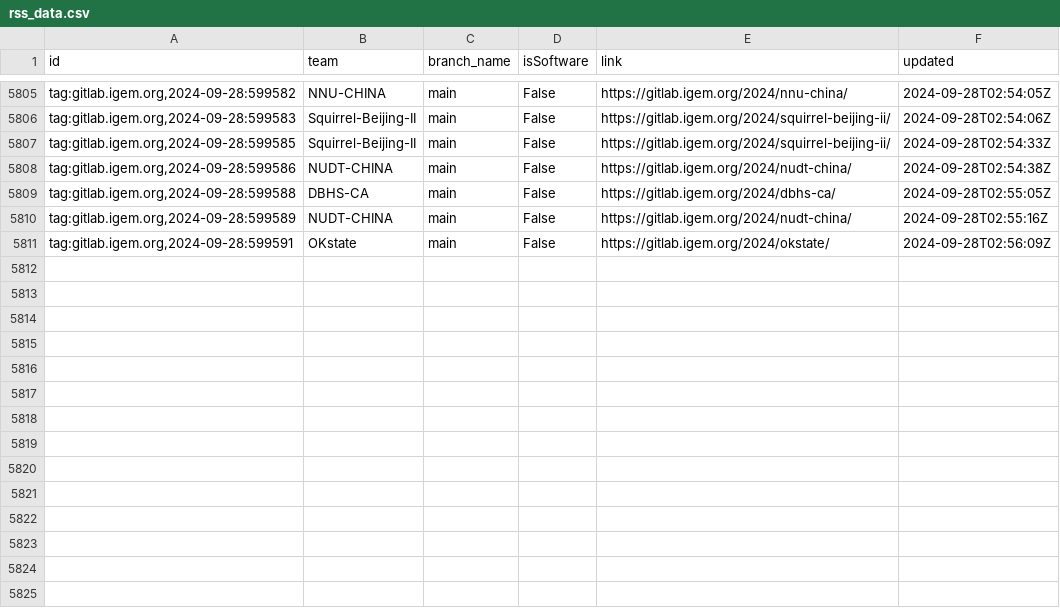
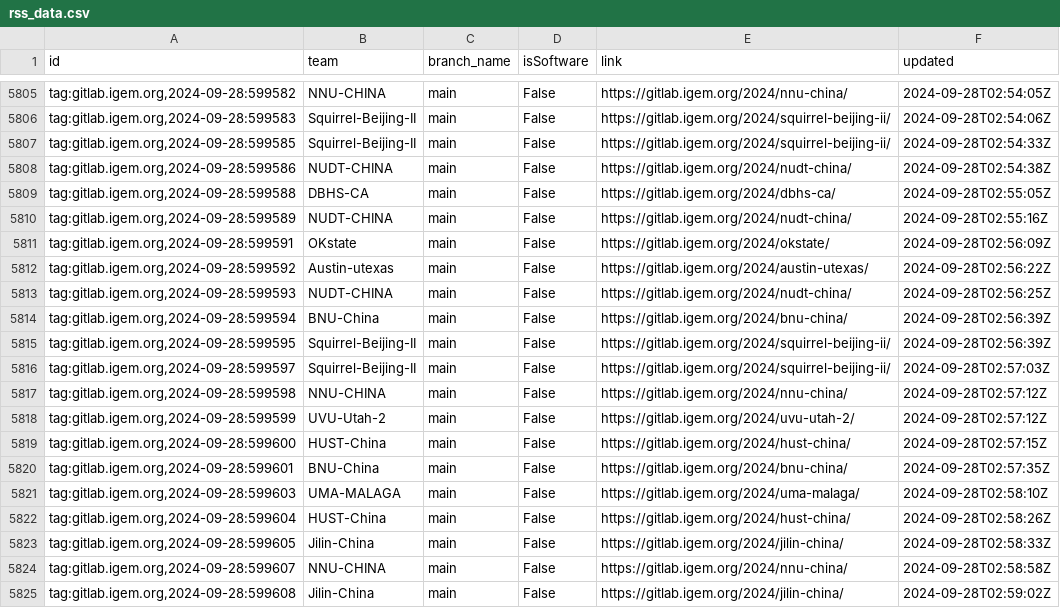
Before and after one commit to taxfree-python/iGEM_Pulse, a CSV file: rss_data.csv, drawn as a sheet; only a part is shown, gaps mark what is left out.

Commit message:
Update RSS data at 2024-09-28 11:59:21

```diff
--- a/rss_data.csv
+++ b/rss_data.csv
@@ -5811 +5811,15 @@ id,team,branch_name,isSoftware,link,updated
 "tag:gitlab.igem.org,2024-09-28:599591",OKstate,main,False,https://gitlab.igem.org/2024/okstate/,2024-09-28T02:56:09Z
+"tag:gitlab.igem.org,2024-09-28:599592",Austin-utexas,main,False,https://gitlab.igem.org/2024/austin-utexas/,2024-09-28T02:56:22Z
+"tag:gitlab.igem.org,2024-09-28:599593",NUDT-CHINA,main,False,https://gitlab.igem.org/2024/nudt-china/,2024-09-28T02:56:25Z
+"tag:gitlab.igem.org,2024-09-28:599594",BNU-China,main,False,https://gitlab.igem.org/2024/bnu-china/,2024-09-28T02:56:39Z
+"tag:gitlab.igem.org,2024-09-28:599595",Squirrel-Beijing-II,main,False,https://gitlab.igem.org/2024/squirrel-beijing-ii/,2024-09-28T02:56:39Z
+"tag:gitlab.igem.org,2024-09-28:599597",Squirrel-Beijing-II,main,False,https://gitlab.igem.org/2024/squirrel-beijing-ii/,2024-09-28T02:57:03Z
+"tag:gitlab.igem.org,2024-09-28:599598",NNU-CHINA,main,False,https://gitlab.igem.org/2024/nnu-china/,2024-09-28T02:57:12Z
+"tag:gitlab.igem.org,2024-09-28:599599",UVU-Utah-2,main,False,https://gitlab.igem.org/2024/uvu-utah-2/,2024-09-28T02:57:12Z
+"tag:gitlab.igem.org,2024-09-28:599600",HUST-China,main,False,https://gitlab.igem.org/2024/hust-china/,2024-09-28T02:57:15Z
+"tag:gitlab.igem.org,2024-09-28:599601",BNU-China,main,False,https://gitlab.igem.org/2024/bnu-china/,2024-09-28T02:57:35Z
+"tag:gitlab.igem.org,2024-09-28:599603",UMA-MALAGA,main,False,https://gitlab.igem.org/2024/uma-malaga/,2024-09-28T02:58:10Z
+"tag:gitlab.igem.org,2024-09-28:599604",HUST-China,main,False,https://gitlab.igem.org/2024/hust-china/,2024-09-28T02:58:26Z
+"tag:gitlab.igem.org,2024-09-28:599605",Jilin-China,main,False,https://gitlab.igem.org/2024/jilin-china/,2024-09-28T02:58:33Z
+"tag:gitlab.igem.org,2024-09-28:599607",NNU-CHINA,main,False,https://gitlab.igem.org/2024/nnu-china/,2024-09-28T02:58:58Z
+"tag:gitlab.igem.org,2024-09-28:599608",Jilin-China,main,False,https://gitlab.igem.org/2024/jilin-china/,2024-09-28T02:59:02Z
```
